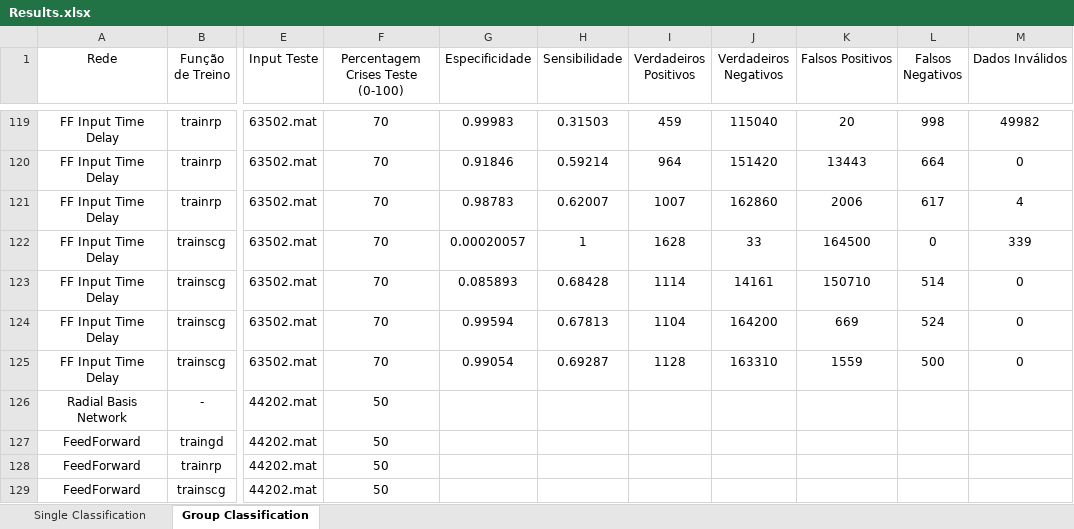
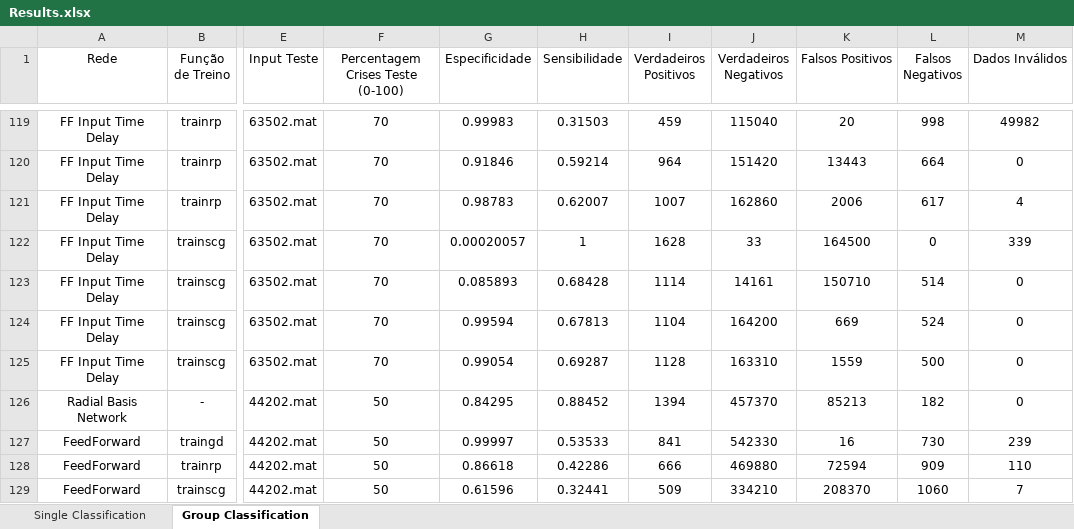
Before and after one commit to jpleitao/Aprendizagem-Computacional, an Excel workbook: TP3/Results.xlsx, sheet Group Classification, drawn as a sheet; only a part is shown, gaps mark what is left out; values as stored, in another font and other column widths than the file's, no borders; the diff covers the shown part only; the diff names each change by its address in the sheet, - before the commit and + after, or states it on an @@ line.

Commit message:
More results

```diff
--- a/TP3/Results.xlsx (sheet Group Classification)
+++ b/TP3/Results.xlsx (sheet Group Classification)
-G126 (Especificidade): (empty)
+G126 (Especificidade): 0.84295
-H126 (Sensibilidade): (empty)
+H126 (Sensibilidade): 0.88452
-I126 (Verdadeiros Positivos): (empty)
+I126 (Verdadeiros Positivos): 1394
-J126 (Verdadeiros Negativos): (empty)
+J126 (Verdadeiros Negativos): 457370
-K126 (Falsos Positivos): (empty)
+K126 (Falsos Positivos): 85213
-L126 (Falsos Negativos): (empty)
+L126 (Falsos Negativos): 182
-M126 (Dados Inválidos): (empty)
+M126 (Dados Inválidos): 0
-G127 (Especificidade): (empty)
+G127 (Especificidade): 0.99997
-H127 (Sensibilidade): (empty)
+H127 (Sensibilidade): 0.53533
-I127 (Verdadeiros Positivos): (empty)
+I127 (Verdadeiros Positivos): 841
-J127 (Verdadeiros Negativos): (empty)
+J127 (Verdadeiros Negativos): 542330
-K127 (Falsos Positivos): (empty)
+K127 (Falsos Positivos): 16
-L127 (Falsos Negativos): (empty)
+L127 (Falsos Negativos): 730
-M127 (Dados Inválidos): (empty)
+M127 (Dados Inválidos): 239
-G128 (Especificidade): (empty)
+G128 (Especificidade): 0.86618
-H128 (Sensibilidade): (empty)
+H128 (Sensibilidade): 0.42286
-I128 (Verdadeiros Positivos): (empty)
+I128 (Verdadeiros Positivos): 666
-J128 (Verdadeiros Negativos): (empty)
+J128 (Verdadeiros Negativos): 469880
-K128 (Falsos Positivos): (empty)
+K128 (Falsos Positivos): 72594
-L128 (Falsos Negativos): (empty)
+L128 (Falsos Negativos): 909
-M128 (Dados Inválidos): (empty)
+M128 (Dados Inválidos): 110
-G129 (Especificidade): (empty)
+G129 (Especificidade): 0.61596
-H129 (Sensibilidade): (empty)
+H129 (Sensibilidade): 0.32441
-I129 (Verdadeiros Positivos): (empty)
+I129 (Verdadeiros Positivos): 509
-J129 (Verdadeiros Negativos): (empty)
+J129 (Verdadeiros Negativos): 334210
-K129 (Falsos Positivos): (empty)
+K129 (Falsos Positivos): 208370
-L129 (Falsos Negativos): (empty)
+L129 (Falsos Negativos): 1060
-M129 (Dados Inválidos): (empty)
+M129 (Dados Inválidos): 7
```
Also changed, not shown: 189 edited cells elsewhere in this sheet.
